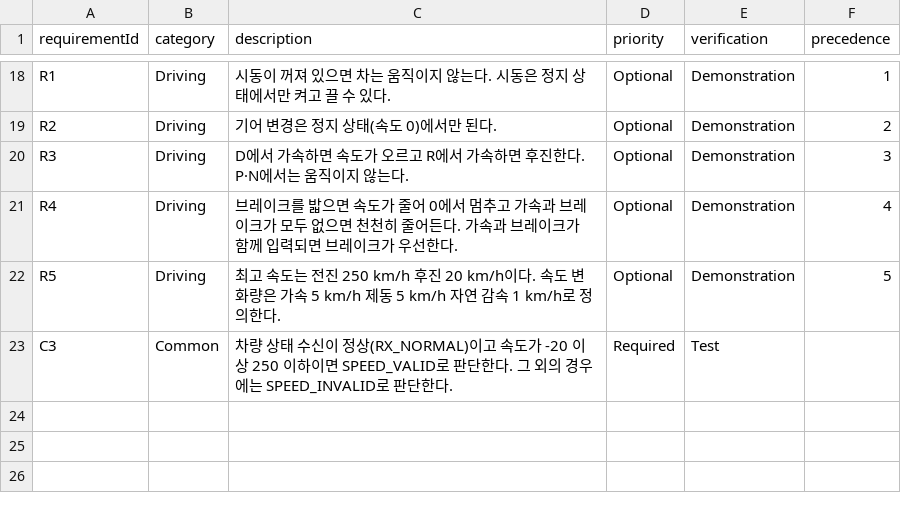
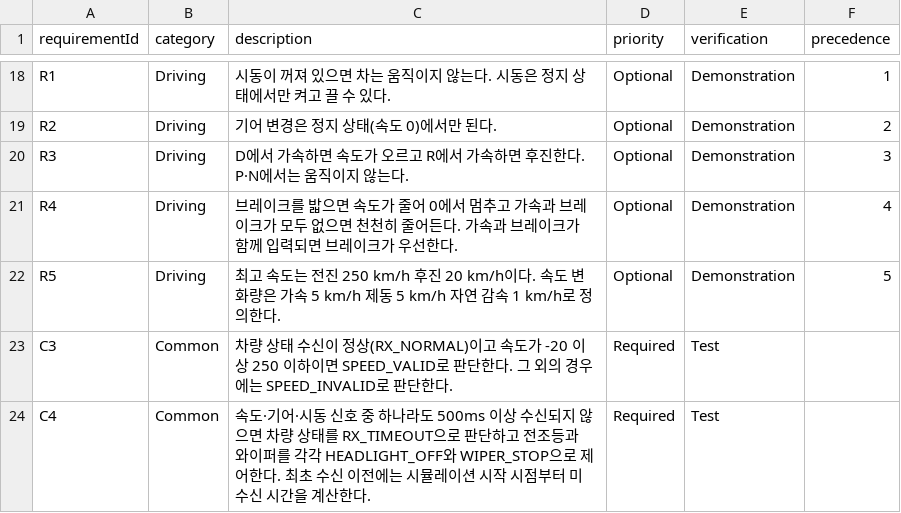
Before and after one commit to ephes413/test_driven_vehicle_control, a CSV file: requirements/requirements.csv, drawn as a sheet; only a part is shown, gaps mark what is left out; the diff names each change by its address in the sheet, - before the commit and + after, or states it on an @@ line.

```diff
--- a/requirements/requirements.csv
+++ b/requirements/requirements.csv
+row 24: C4 | Common | 속도·기어·시동 신호 중 하나라도 500ms 이상 수신되지 않으면 차량 상태를 RX_TIMEOUT으로 판단하고 전조등과 와이퍼를 각각 HEADLIGHT_OFF와 WIPER_STOP으로 제어한다. 최초 수신 이전에는 시뮬레이션 시작 시점부터 미수신 시간을 계산한다. | Required | Test
```
Also changed, not shown: traceability/traceability.csv, 4 other files.
